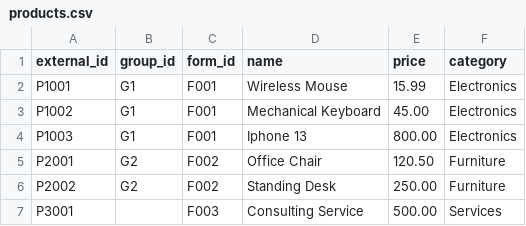
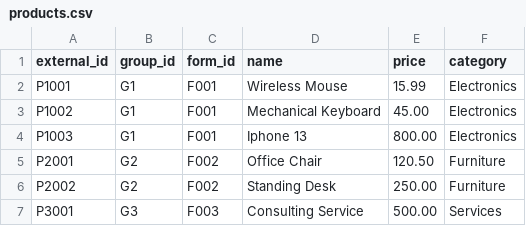
Before and after one commit to satima28/feeding_examples, a CSV file: products.csv, drawn as a sheet.

Commit message:
Update products.csv

```diff
--- a/products.csv
+++ b/products.csv
@@ -6,2 +6,2 @@ P2001,G2,F002,"Office Chair",120.50,Furniture
 P2002,G2,F002,"Standing Desk",250.00,Furniture
-P3001,,F003,"Consulting Service",500.00,Services
+P3001,G3,F003,"Consulting Service",500.00,Services
```
